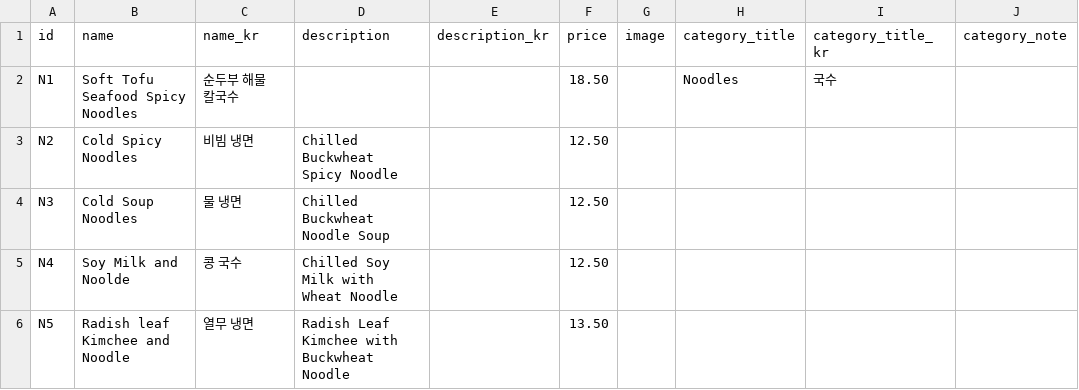
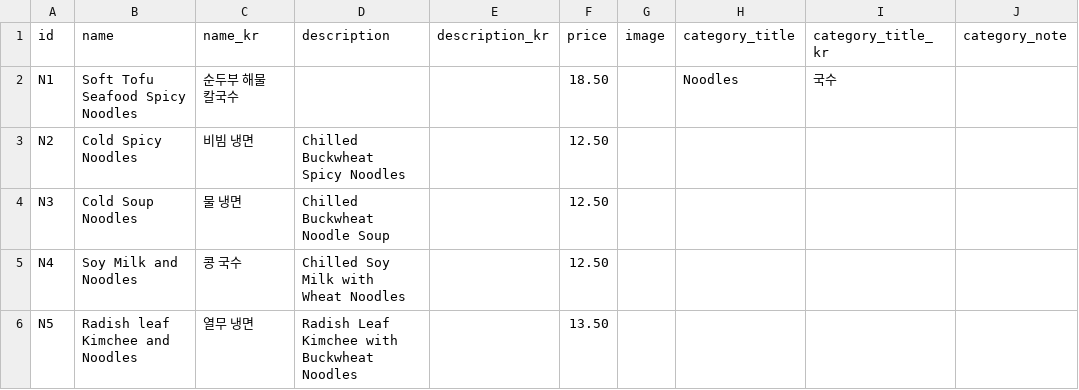
Before and after one commit to Laurasgold/homepage, a CSV file: src/data/noodles.csv, drawn as a sheet; only a part is shown; the diff names each change by its address in the sheet, - before the commit and + after, or states it on an @@ line.

Commit message:
Update noodle menu

```diff
--- a/src/data/noodles.csv
+++ b/src/data/noodles.csv
-D3 (description): Chilled Buckwheat Spicy Noodle
+D3 (description): Chilled Buckwheat Spicy Noodles
-B5 (name): Soy Milk and Noolde
+B5 (name): Soy Milk and Noodles
-D5 (description): Chilled Soy Milk with Wheat Noodle
+D5 (description): Chilled Soy Milk with Wheat Noodles
-B6 (name): Radish leaf Kimchee and Noodle
+B6 (name): Radish leaf Kimchee and Noodles
-D6 (description): Radish Leaf Kimchee with Buckwheat Noodle
+D6 (description): Radish Leaf Kimchee with Buckwheat Noodles
```
